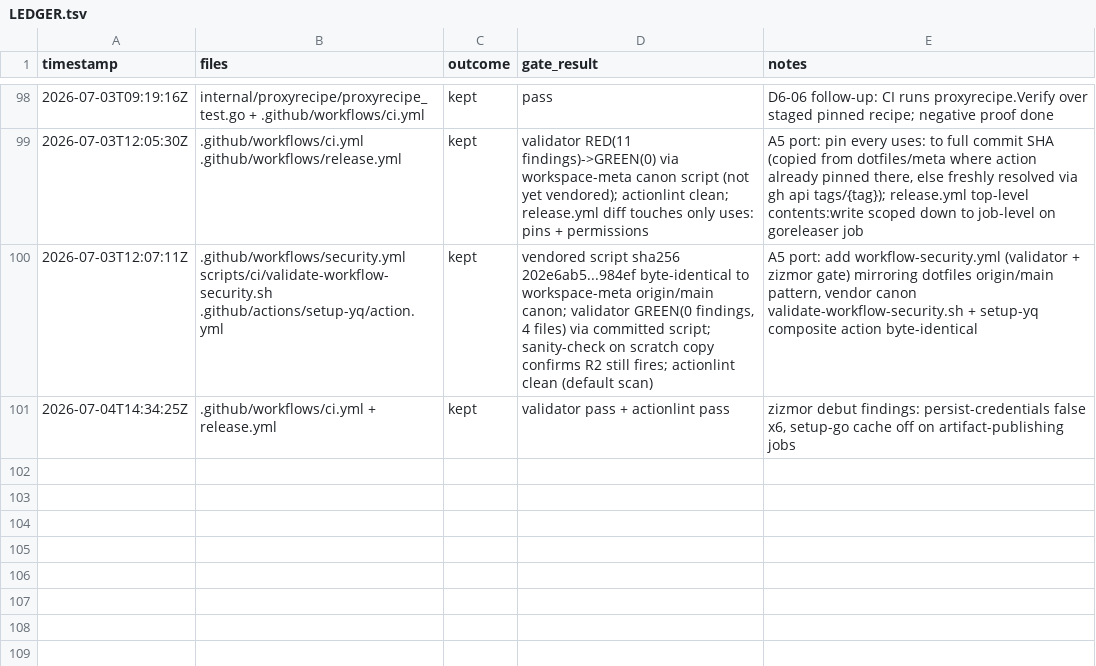
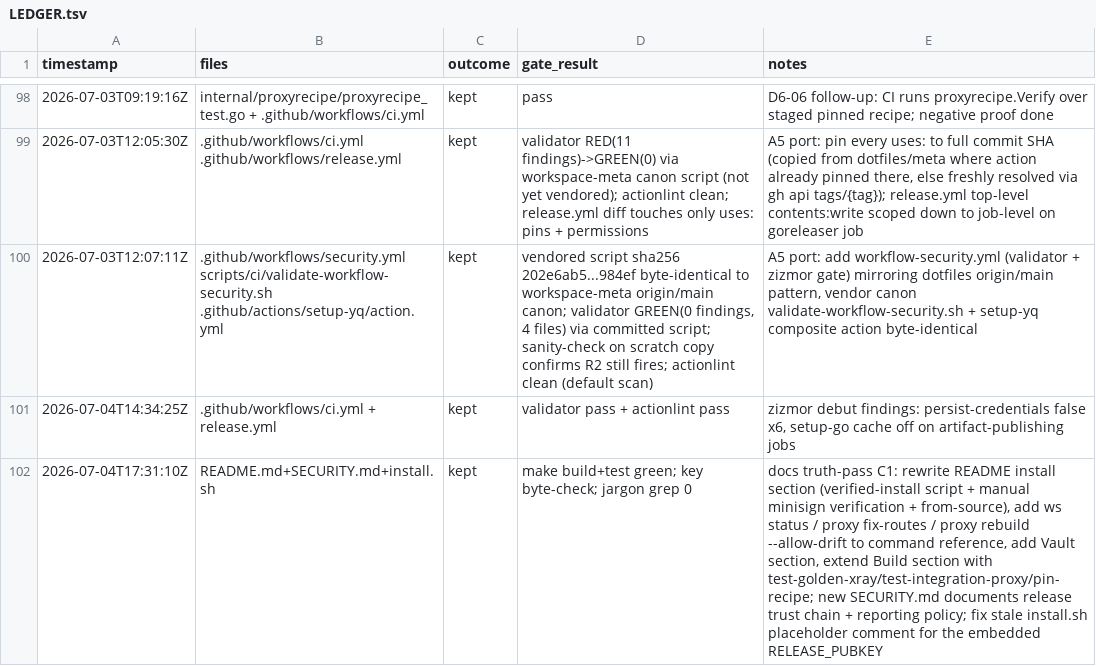
Before and after one commit to rtxnik/workspace-cli, a TSV file: .planning/LEDGER.tsv, drawn as a sheet; only a part is shown, gaps mark what is left out; the diff names each change by its address in the sheet, - before the commit and + after, or states it on an @@ line.

Commit message:
docs: surface verified-install trust chain and missing commands

```diff
--- a/.planning/LEDGER.tsv
+++ b/.planning/LEDGER.tsv
+row 102: 2026-07-04T17:31:10Z | README.md+SECURITY.md+install.sh | kept | make build+test green; key byte-check; jargon grep 0 | docs truth-pass C1: rewrite README install section (verified-install script + manual minisign verification + from-source), add ws status / proxy fix-routes / proxy rebuild --allow-drift to command reference, add Vault section, extend Build section with test-golden-xray/test-integration-proxy/pin-recipe; new SECURITY.md documents release trust chain + reporting policy; fix stale install.sh placeholder comment for the embedded RELEASE_PUBKEY
```
Also changed, not shown: 3 other files.
